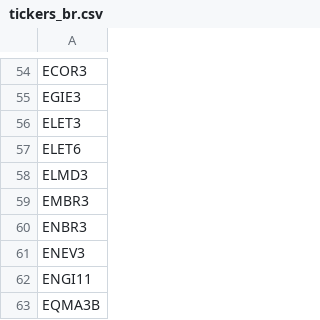
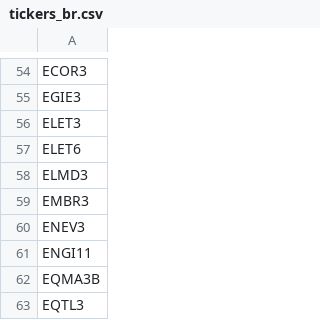
Before and after one commit to jasenovski/monetapython, a CSV file: tickers/tickers_br.csv, drawn as a sheet; only a part is shown, gaps mark what is left out; the shorter side is filled out with more unchanged rows; the diff names each change by its address in the sheet, - before the commit and + after, or states it on an @@ line.

Commit message:
removido enbr3

```diff
--- a/tickers/tickers_br.csv
+++ b/tickers/tickers_br.csv
-row 60: ENBR3
```
